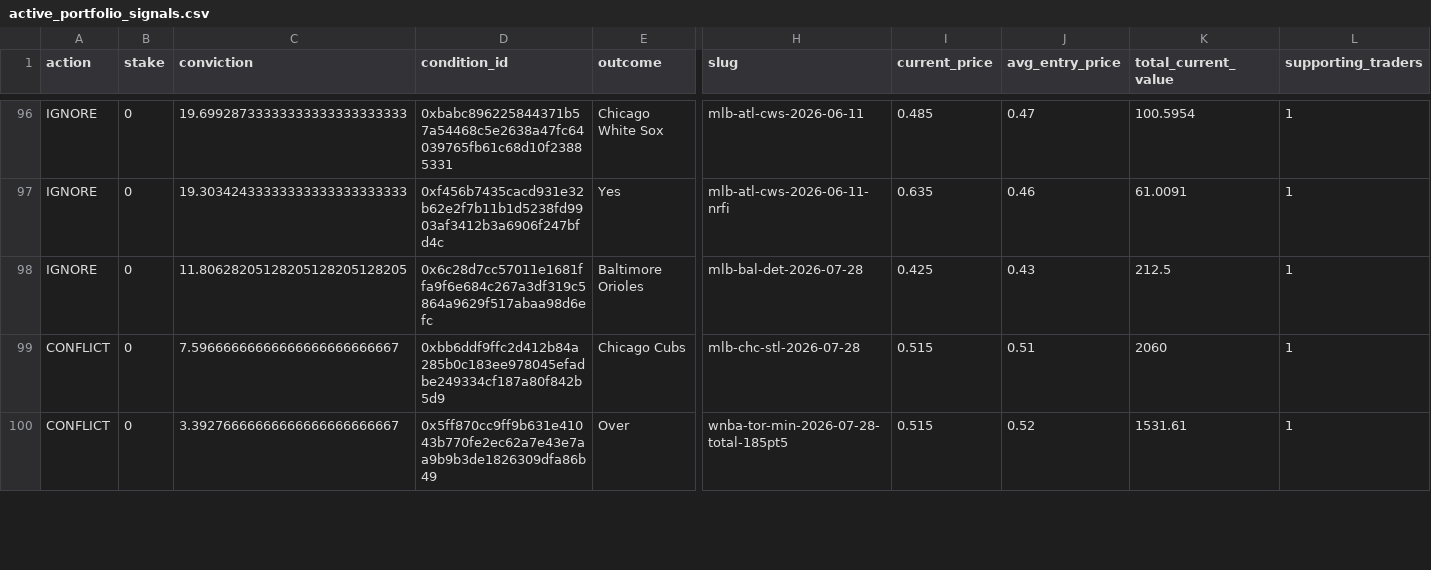
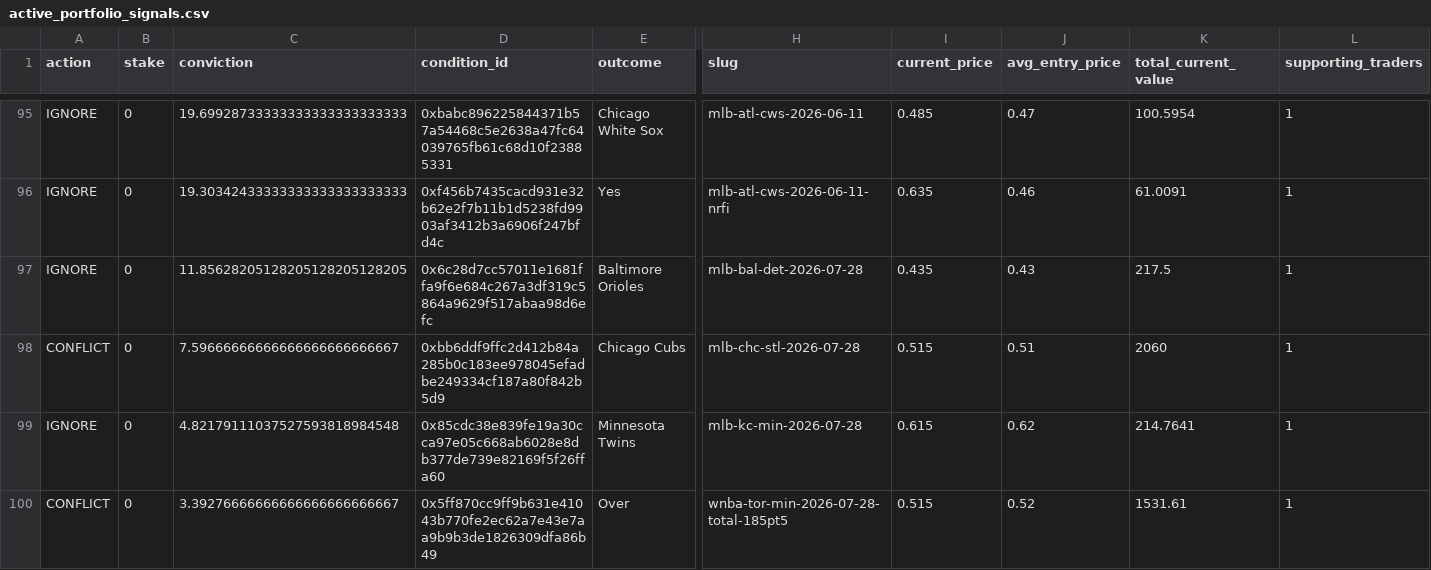
Before and after one commit to giuseppemineo685-beep/atlantis-polymarket-screening, a CSV file: outputs/active_portfolio_signals.csv, drawn as a sheet; only a part is shown, gaps mark what is left out; addresses are those after the commit; rows hold the shown columns only; the diff covers the shown part only; the diff names each change by its address in the sheet, - before the commit and + after, or states it on an @@ line.

```diff
--- a/outputs/active_portfolio_signals.csv
+++ b/outputs/active_portfolio_signals.csv
-C97 (conviction): 11.80628205128205128205128205
+C97 (conviction): 11.85628205128205128205128205
-I97 (current_price): 0.425
+I97 (current_price): 0.435
-K97 (total_current_value): 212.5
+K97 (total_current_value): 217.5
+row 99: IGNORE | 0 | 4.82179111037527593818984548 | 0x85cdc38e839fe19a30cca97e05c668ab6028e8db377de739e82169f5f26ffa60 | Minnesota Twins | mlb-kc-min-2026-07-28 | 0.615 | 0.62 | 214.7641 | 1
```
Also changed, not shown: 1 added row, 1 removed row and 7 edited cells elsewhere in this file, outputs/trade_log.csv, 1 other file.
